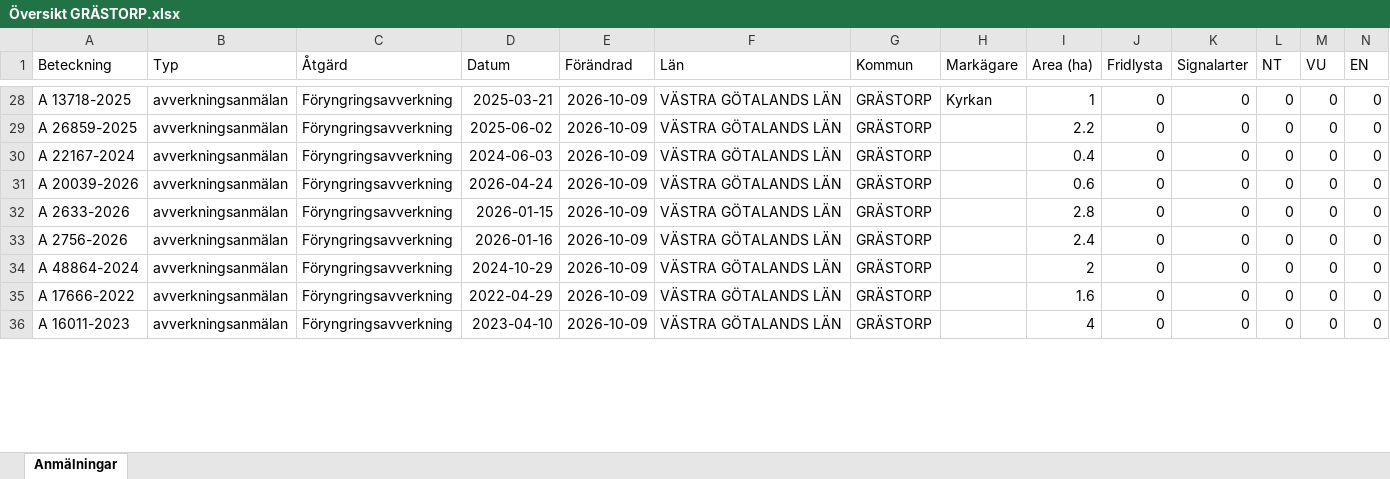
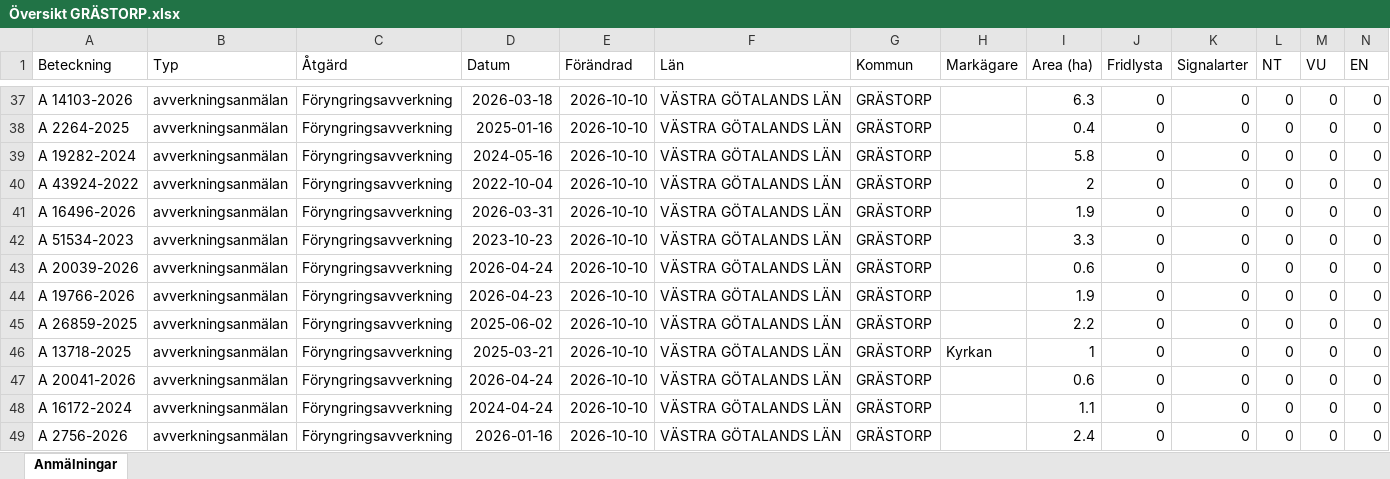
Before and after one commit to klasma/Logging_1444, an Excel workbook: Översikt GRÄSTORP.xlsx, sheet Anmälningar, drawn as a sheet; only a part is shown, gaps mark what is left out; values as stored, in another font and other column widths than the file's, no borders; addresses are those after the commit; rows hold the shown columns only; the diff covers the shown part only; the diff names each change by its address in the sheet, - before the commit and + after, or states it on an @@ line.

```diff
--- a/Översikt GRÄSTORP.xlsx (sheet Anmälningar)
+++ b/Översikt GRÄSTORP.xlsx (sheet Anmälningar)
-A37 (Beteckning): A 13718-2025
+A37 (Beteckning): A 14103-2026
-D37 (Datum): 2025-03-21
+D37 (Datum): 2026-03-18
-E37:E39 (Förändrad): 2026-10-09
+E37:E39 (Förändrad): 2026-10-10
-H37 (Markägare): Kyrkan
+H37 (Markägare): (empty)
-I37 (Area (ha)): 1
+I37 (Area (ha)): 6.3
-A38 (Beteckning): A 26859-2025
+A38 (Beteckning): A 2264-2025
-D38 (Datum): 2025-06-02
+D38 (Datum): 2025-01-16
-I38 (Area (ha)): 2.2
+I38 (Area (ha)): 0.4
-A39 (Beteckning): A 22167-2024
+A39 (Beteckning): A 19282-2024
-D39 (Datum): 2024-06-03
+D39 (Datum): 2024-05-16
-I39 (Area (ha)): 0.4
+I39 (Area (ha)): 5.8
+row 40: A 43924-2022 | avverkningsanmälan | Föryngringsavverkning | 2022-10-04 | 2026-10-10 | VÄSTRA GÖTALANDS LÄN | GRÄSTORP |  | 2 | 0 | 0 | 0 | 0 | 0
+row 41: A 16496-2026 | avverkningsanmälan | Föryngringsavverkning | 2026-03-31 | 2026-10-10 | VÄSTRA GÖTALANDS LÄN | GRÄSTORP |  | 1.9 | 0 | 0 | 0 | 0 | 0
+row 42: A 51534-2023 | avverkningsanmälan | Föryngringsavverkning | 2023-10-23 | 2026-10-10 | VÄSTRA GÖTALANDS LÄN | GRÄSTORP |  | 3.3 | 0 | 0 | 0 | 0 | 0
-E43:E45 (Förändrad): 2026-10-09
+E43:E45 (Förändrad): 2026-10-10
-A44 (Beteckning): A 2633-2026
+A44 (Beteckning): A 19766-2026
-D44 (Datum): 2026-01-15
+D44 (Datum): 2026-04-23
-I44 (Area (ha)): 2.8
+I44 (Area (ha)): 1.9
-A45 (Beteckning): A 2756-2026
+A45 (Beteckning): A 26859-2025
-D45 (Datum): 2026-01-16
+D45 (Datum): 2025-06-02
-I45 (Area (ha)): 2.4
+I45 (Area (ha)): 2.2
+row 46: A 13718-2025 | avverkningsanmälan | Föryngringsavverkning | 2025-03-21 | 2026-10-10 | VÄSTRA GÖTALANDS LÄN | GRÄSTORP | Kyrkan | 1 | 0 | 0 | 0 | 0 | 0
-A47 (Beteckning): A 48864-2024
+A47 (Beteckning): A 20041-2026
-D47 (Datum): 2024-10-29
+D47 (Datum): 2026-04-24
-E47:E49 (Förändrad): 2026-10-09
+E47:E49 (Förändrad): 2026-10-10
-I47 (Area (ha)): 2
+I47 (Area (ha)): 0.6
-A48 (Beteckning): A 17666-2022
+A48 (Beteckning): A 16172-2024
-D48 (Datum): 2022-04-29
+D48 (Datum): 2024-04-24
-I48 (Area (ha)): 1.6
+I48 (Area (ha)): 1.1
-A49 (Beteckning): A 16011-2023
+A49 (Beteckning): A 2756-2026
-D49 (Datum): 2023-04-10
+D49 (Datum): 2026-01-16
-I49 (Area (ha)): 4
+I49 (Area (ha)): 2.4
```
Also changed, not shown: 11 added rows, 15 removed rows and 94 edited cells elsewhere in this sheet, artfynd/A 31076-2022 artfynd.xlsx, 6 other files.
